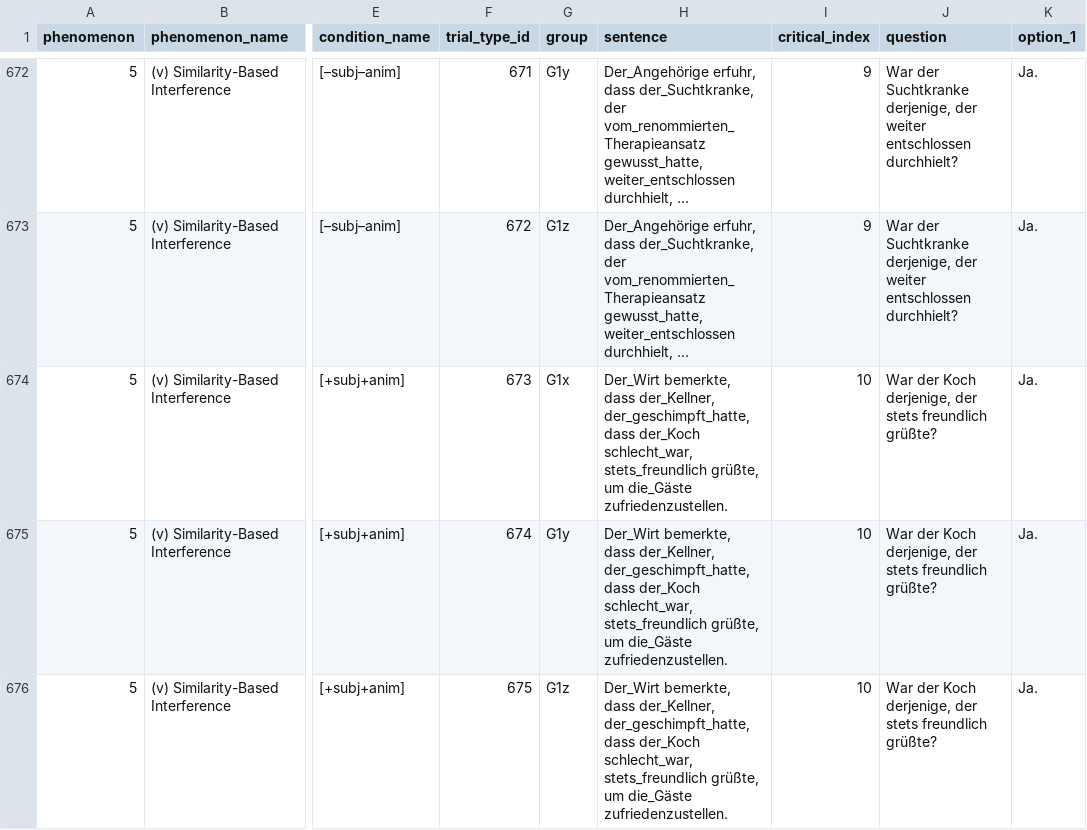
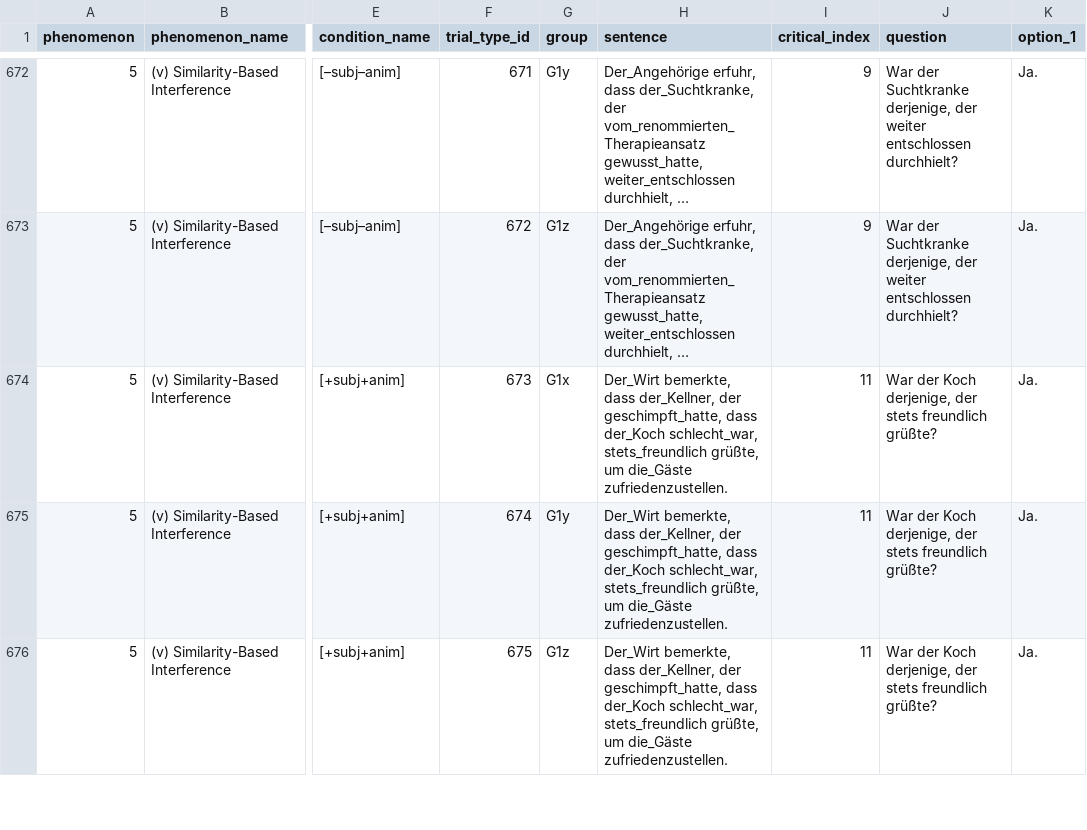
Before and after one commit to vrazitulis/german-benchmark-experiment, a CSV file: chunk_includes/benchmark_items.csv, drawn as a sheet; only a part is shown, gaps mark what is left out; long unchanged cells end in …; the diff covers the shown part only; the diff names each change by its address in the sheet, - before the commit and + after, or states it on an @@ line.

Commit message:
fixed segmentation error in 'geschimpft hatte' item

```diff
--- a/chunk_includes/benchmark_items.csv
+++ b/chunk_includes/benchmark_items.csv
-H674:H676 (sentence): …dass der_Kellner, der_geschimpft_hatte, dass der_Koch…
+H674:H676 (sentence): …dass der_Kellner, der geschimpft_hatte, dass der_Koch…
-I674:I676 (critical_index): 10
+I674:I676 (critical_index): 11
```
Also changed, not shown: 6 edited cells elsewhere in this file.
